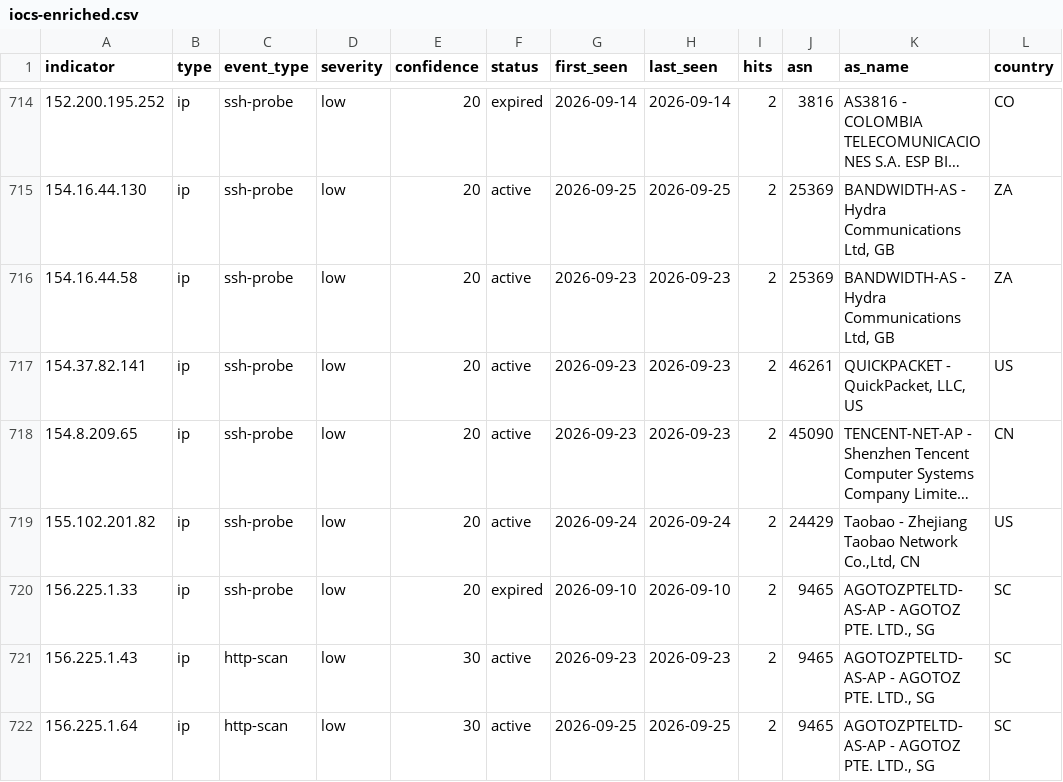
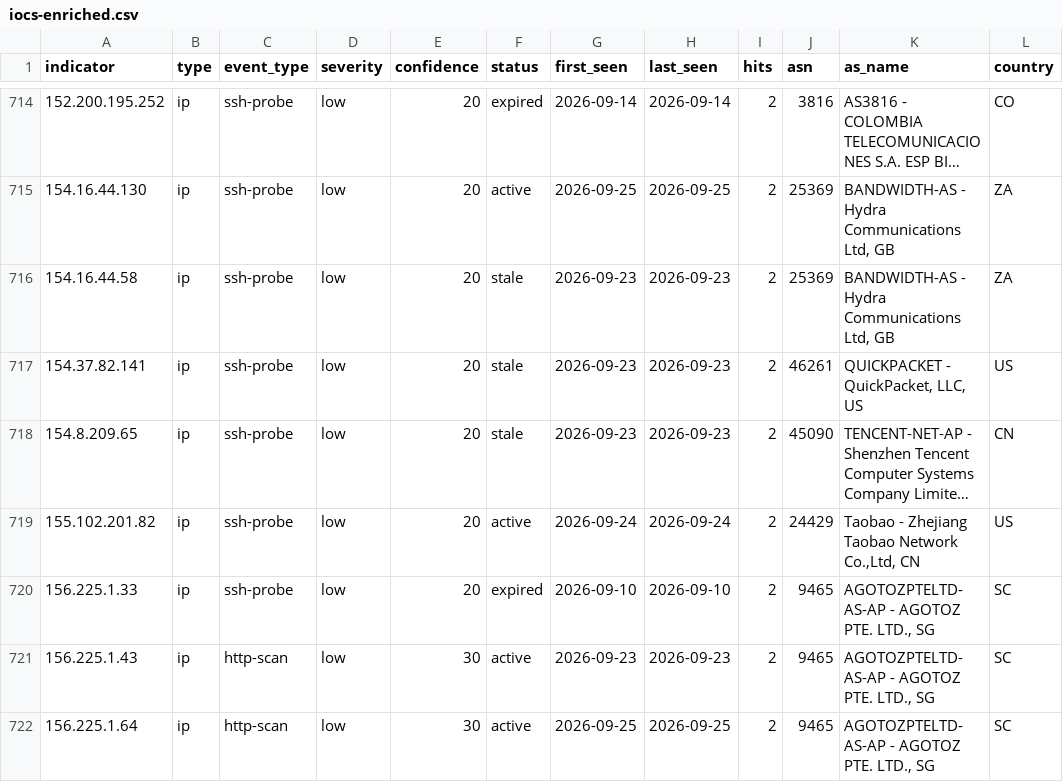
Before and after one commit to emth361h/honeypot-iocs, a CSV file: feeds/iocs-enriched.csv, drawn as a sheet; only a part is shown, gaps mark what is left out; long unchanged cells end in …; the diff covers the shown part only; the diff names each change by its address in the sheet, - before the commit and + after, or states it on an @@ line.

```diff
--- a/feeds/iocs-enriched.csv
+++ b/feeds/iocs-enriched.csv
-F716:F718 (status): active
+F716:F718 (status): stale
```
Also changed, not shown: 93 edited cells elsewhere in this file, feeds/iocs.csv, 2 other files.
